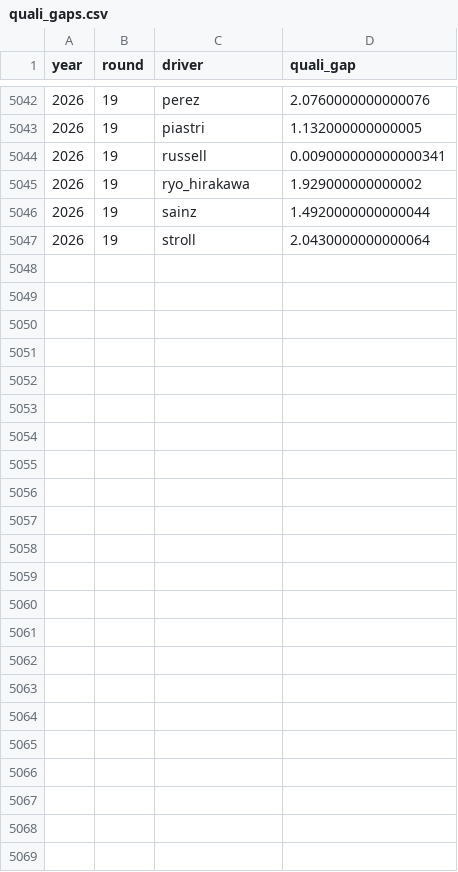
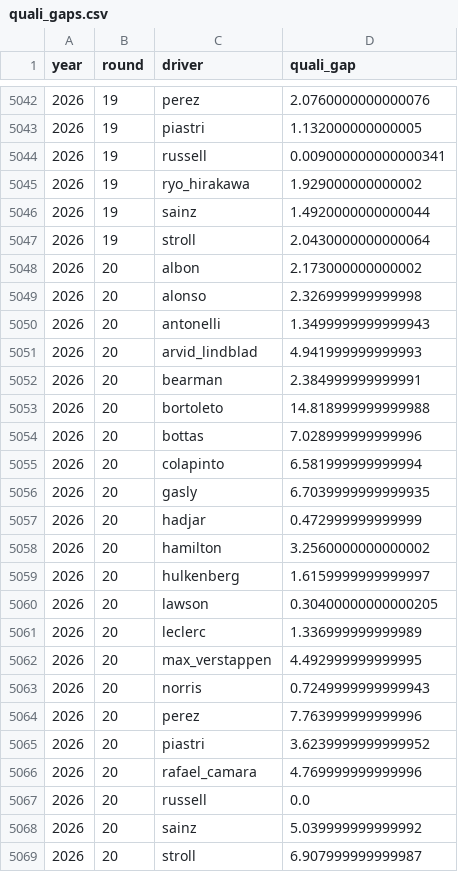
Before and after one commit to DavidL72Code/F1-Predictor, a CSV file: data/processed/quali_gaps.csv, drawn as a sheet; only a part is shown, gaps mark what is left out; the diff names each change by its address in the sheet, - before the commit and + after, or states it on an @@ line.

Commit message:
Update F1 data and live model profile

```diff
--- a/data/processed/quali_gaps.csv
+++ b/data/processed/quali_gaps.csv
+row 5048: 2026 | 20 | albon | 2.173000000000002
+row 5049: 2026 | 20 | alonso | 2.326999999999998
+row 5050: 2026 | 20 | antonelli | 1.3499999999999943
+row 5051: 2026 | 20 | arvid_lindblad | 4.941999999999993
+row 5052: 2026 | 20 | bearman | 2.384999999999991
+row 5053: 2026 | 20 | bortoleto | 14.818999999999988
+row 5054: 2026 | 20 | bottas | 7.028999999999996
+row 5055: 2026 | 20 | colapinto | 6.581999999999994
+row 5056: 2026 | 20 | gasly | 6.7039999999999935
+row 5057: 2026 | 20 | hadjar | 0.472999999999999
+row 5058: 2026 | 20 | hamilton | 3.2560000000000002
+row 5059: 2026 | 20 | hulkenberg | 1.6159999999999997
+row 5060: 2026 | 20 | lawson | 0.30400000000000205
+row 5061: 2026 | 20 | leclerc | 1.336999999999989
+row 5062: 2026 | 20 | max_verstappen | 4.492999999999995
+row 5063: 2026 | 20 | norris | 0.7249999999999943
+row 5064: 2026 | 20 | perez | 7.763999999999996
+row 5065: 2026 | 20 | piastri | 3.6239999999999952
+row 5066: 2026 | 20 | rafael_camara | 4.769999999999996
+row 5067: 2026 | 20 | russell | 0.0
+row 5068: 2026 | 20 | sainz | 5.039999999999992
+row 5069: 2026 | 20 | stroll | 6.907999999999987
```
Also changed, not shown: data/processed/constructor_standings.csv, 2 other files.
